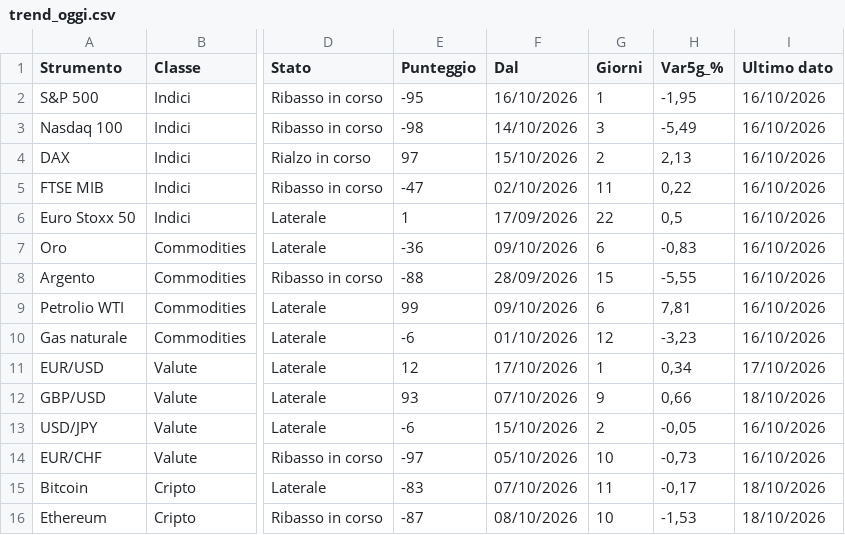
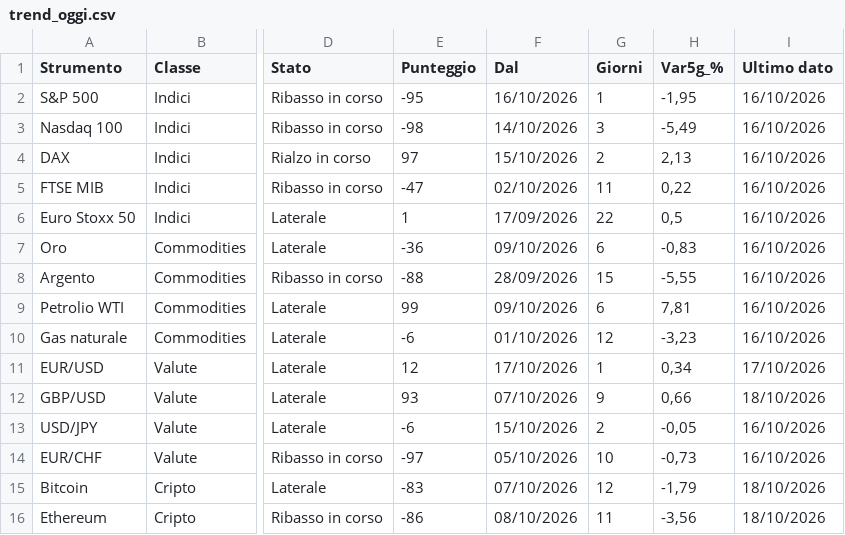
Before and after one commit to ingalessandrosessa-sudo/Trend, a CSV file: docs/dati/trend_oggi.csv, drawn as a sheet; only a part is shown, gaps mark what is left out; the diff names each change by its address in the sheet, - before the commit and + after, or states it on an @@ line.

```diff
--- a/docs/dati/trend_oggi.csv
+++ b/docs/dati/trend_oggi.csv
-G15 (Giorni): 11
+G15 (Giorni): 12
-H15 (Var5g_%): -0,17
+H15 (Var5g_%): -1,79
-E16 (Punteggio): -87
+E16 (Punteggio): -86
-G16 (Giorni): 10
+G16 (Giorni): 11
-H16 (Var5g_%): -1,53
+H16 (Var5g_%): -3,56
```
Also changed, not shown: docs/dati/segnali_oggi.csv, 2 other files.
